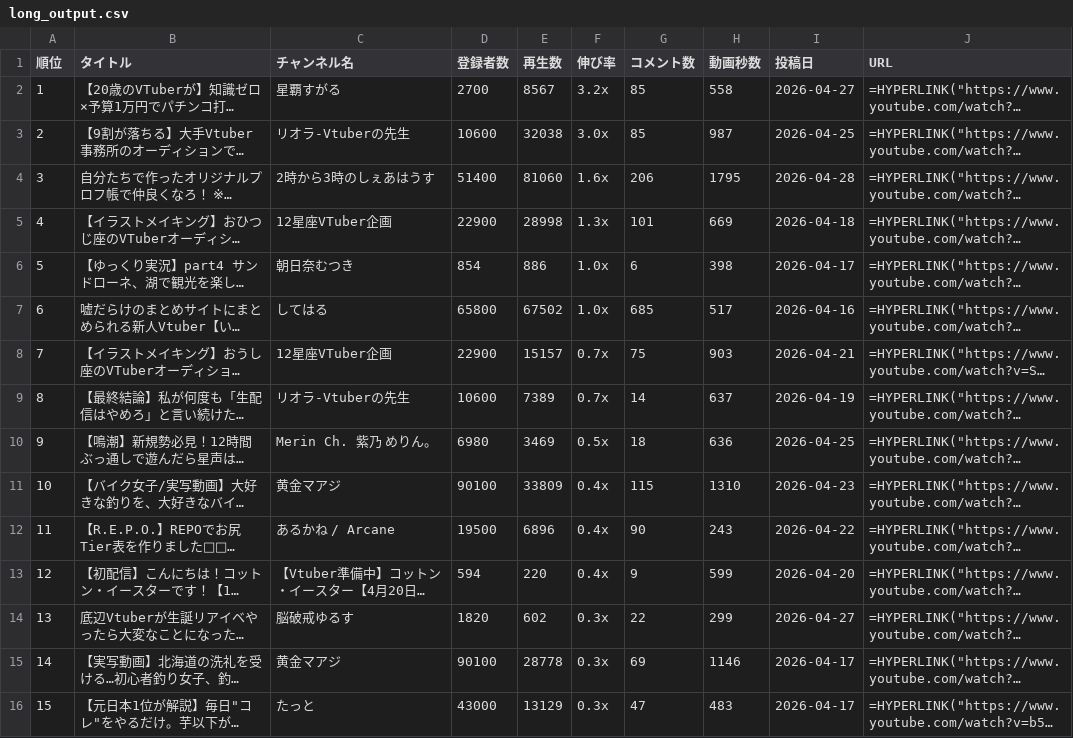
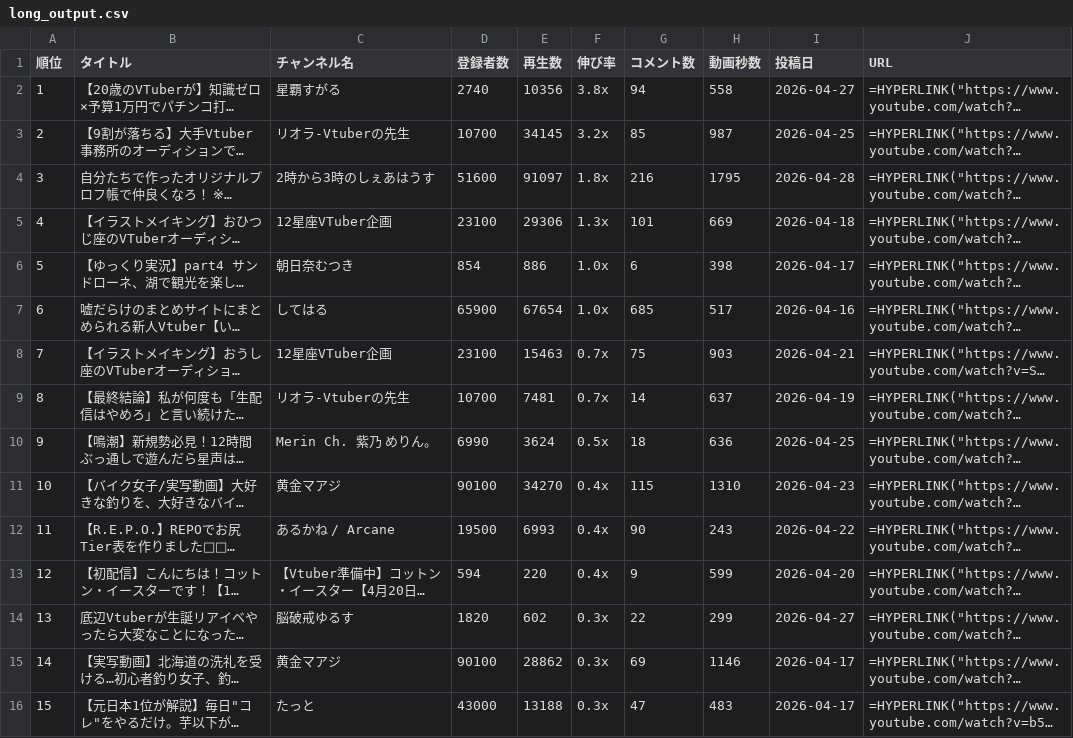
Before and after one commit to vtuberoffice07-cell/youtube-shorts-ranking, a CSV file: long_output.csv, drawn as a sheet; long unchanged cells end in …; the diff names each change by its address in the sheet, - before the commit and + after, or states it on an @@ line.

```diff
--- a/long_output.csv
+++ b/long_output.csv
-D2 (登録者数): 2700
+D2 (登録者数): 2740
-E2 (再生数): 8567
+E2 (再生数): 10356
-F2 (伸び率): 3.2x
+F2 (伸び率): 3.8x
-G2 (コメント数): 85
+G2 (コメント数): 94
-D3 (登録者数): 10600
+D3 (登録者数): 10700
-E3 (再生数): 32038
+E3 (再生数): 34145
-F3 (伸び率): 3.0x
+F3 (伸び率): 3.2x
-D4 (登録者数): 51400
+D4 (登録者数): 51600
-E4 (再生数): 81060
+E4 (再生数): 91097
-F4 (伸び率): 1.6x
+F4 (伸び率): 1.8x
-G4 (コメント数): 206
+G4 (コメント数): 216
-D5 (登録者数): 22900
+D5 (登録者数): 23100
-E5 (再生数): 28998
+E5 (再生数): 29306
-D7 (登録者数): 65800
+D7 (登録者数): 65900
-E7 (再生数): 67502
+E7 (再生数): 67654
-D8 (登録者数): 22900
+D8 (登録者数): 23100
-E8 (再生数): 15157
+E8 (再生数): 15463
-D9 (登録者数): 10600
+D9 (登録者数): 10700
-E9 (再生数): 7389
+E9 (再生数): 7481
-D10 (登録者数): 6980
+D10 (登録者数): 6990
-E10 (再生数): 3469
+E10 (再生数): 3624
-E11 (再生数): 33809
+E11 (再生数): 34270
-E12 (再生数): 6896
+E12 (再生数): 6993
-E15 (再生数): 28778
+E15 (再生数): 28862
-E16 (再生数): 13129
+E16 (再生数): 13188
```
Also changed, not shown: ranking_all_output.csv, ranking_output.csv, 16 other files.
